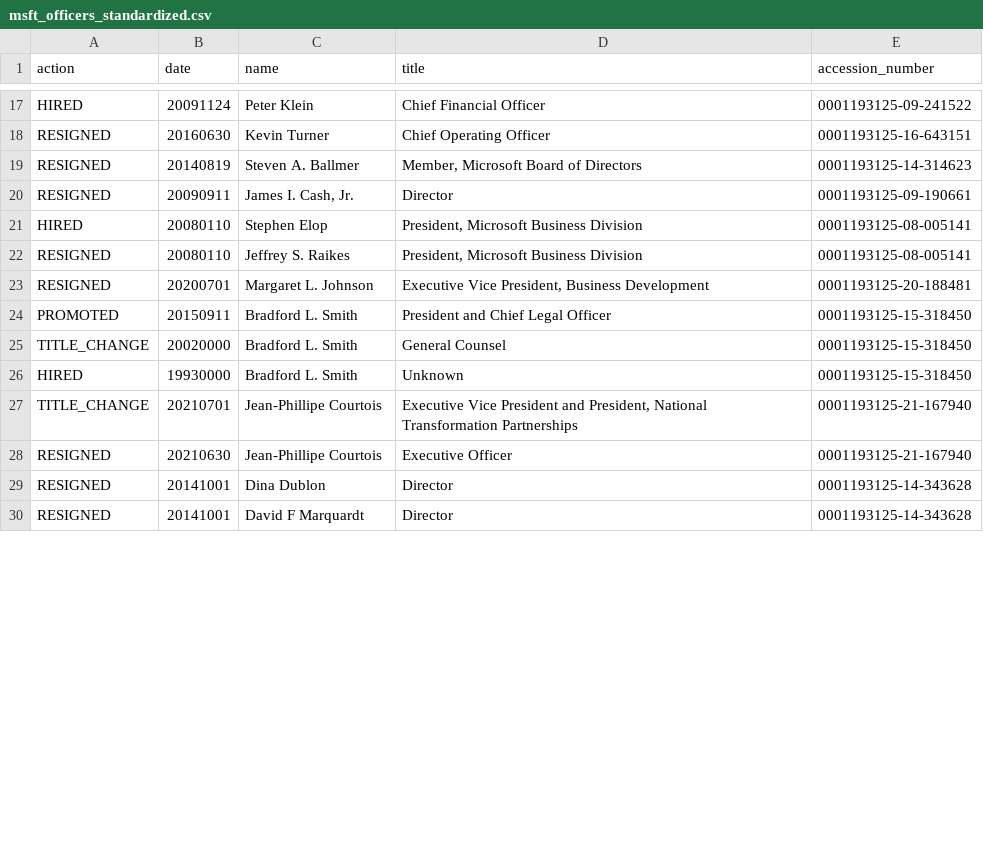
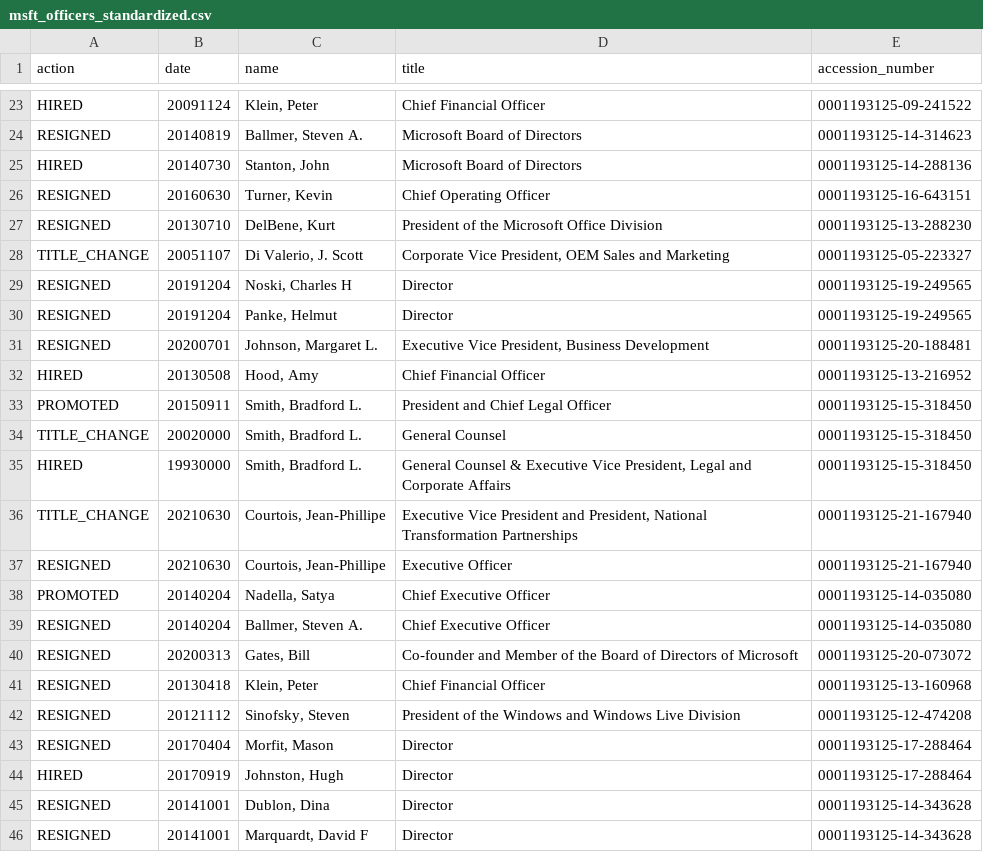
Before and after one commit to john-friedman/txt2dataset, a CSV file: examples/data/msft_officers_standardized.csv, drawn as a sheet; only a part is shown, gaps mark what is left out; removed rows and columns are numbered as before the commit, all else as after; the diff covers the shown part only; the diff names each change by its address in the sheet, - before the commit and + after, or states it on an @@ line.

```diff
--- a/examples/data/msft_officers_standardized.csv
+++ b/examples/data/msft_officers_standardized.csv
-C23 (name): Peter Klein
+C23 (name): Klein, Peter
+row 24: RESIGNED | 20140819 | Ballmer, Steven A. | Microsoft Board of Directors | 0001193125-14-314623
+row 25: HIRED | 20140730 | Stanton, John | Microsoft Board of Directors | 0001193125-14-288136
-C26 (name): Kevin Turner
+C26 (name): Turner, Kevin
-B27 (date): 20140819
+B27 (date): 20130710
-C27 (name): Steven A. Ballmer
+C27 (name): DelBene, Kurt
-D27 (title): Member, Microsoft Board of Directors
+D27 (title): President of the Microsoft Office Division
-E27 (accession_number): 0001193125-14-314623
+E27 (accession_number): 0001193125-13-288230
+row 28: TITLE_CHANGE | 20051107 | Di Valerio, J. Scott | Corporate Vice President, OEM Sales and Marketing | 0001193125-05-223327
-B29 (date): 20090911
+B29 (date): 20191204
-C29 (name): James I. Cash, Jr.
+C29 (name): Noski, Charles H
-E29 (accession_number): 0001193125-09-190661
+E29 (accession_number): 0001193125-19-249565
-row 21: HIRED | 20080110 | Stephen Elop | President, Microsoft Business Division | 0001193125-08-005141
-B30 (date): 20080110
+B30 (date): 20191204
-C30 (name): Jeffrey S. Raikes
+C30 (name): Panke, Helmut
-D30 (title): President, Microsoft Business Division
+D30 (title): Director
-E30 (accession_number): 0001193125-08-005141
+E30 (accession_number): 0001193125-19-249565
-C31 (name): Margaret L. Johnson
+C31 (name): Johnson, Margaret L.
+row 32: HIRED | 20130508 | Hood, Amy | Chief Financial Officer | 0001193125-13-216952
-C33:C35 (name): Bradford L. Smith
+C33:C35 (name): Smith, Bradford L.
-D35 (title): Unknown
+D35 (title): General Counsel & Executive Vice President, Legal and Corporate Affairs
-B36 (date): 20210701
+B36 (date): 20210630
-C36:C37 (name): Jean-Phillipe Courtois
+C36:C37 (name): Courtois, Jean-Phillipe
+row 38: PROMOTED | 20140204 | Nadella, Satya | Chief Executive Officer | 0001193125-14-035080
+row 39: RESIGNED | 20140204 | Ballmer, Steven A. | Chief Executive Officer | 0001193125-14-035080
+row 40: RESIGNED | 20200313 | Gates, Bill | Co-founder and Member of the Board of Directors of Microsoft | 0001193125-20-073072
+row 41: RESIGNED | 20130418 | Klein, Peter | Chief Financial Officer | 0001193125-13-160968
+row 42: RESIGNED | 20121112 | Sinofsky, Steven | President of the Windows and Windows Live Division | 0001193125-12-474208
+row 43: RESIGNED | 20170404 | Morfit, Mason | Director | 0001193125-17-288464
+row 44: HIRED | 20170919 | Johnston, Hugh | Director | 0001193125-17-288464
-C45 (name): Dina Dublon
+C45 (name): Dublon, Dina
-C46 (name): David F Marquardt
+C46 (name): Marquardt, David F
```
Also changed, not shown: 9 added rows, 7 removed rows and 26 edited cells elsewhere in this file, examples/data/msft_officers.csv, 4 other files.
